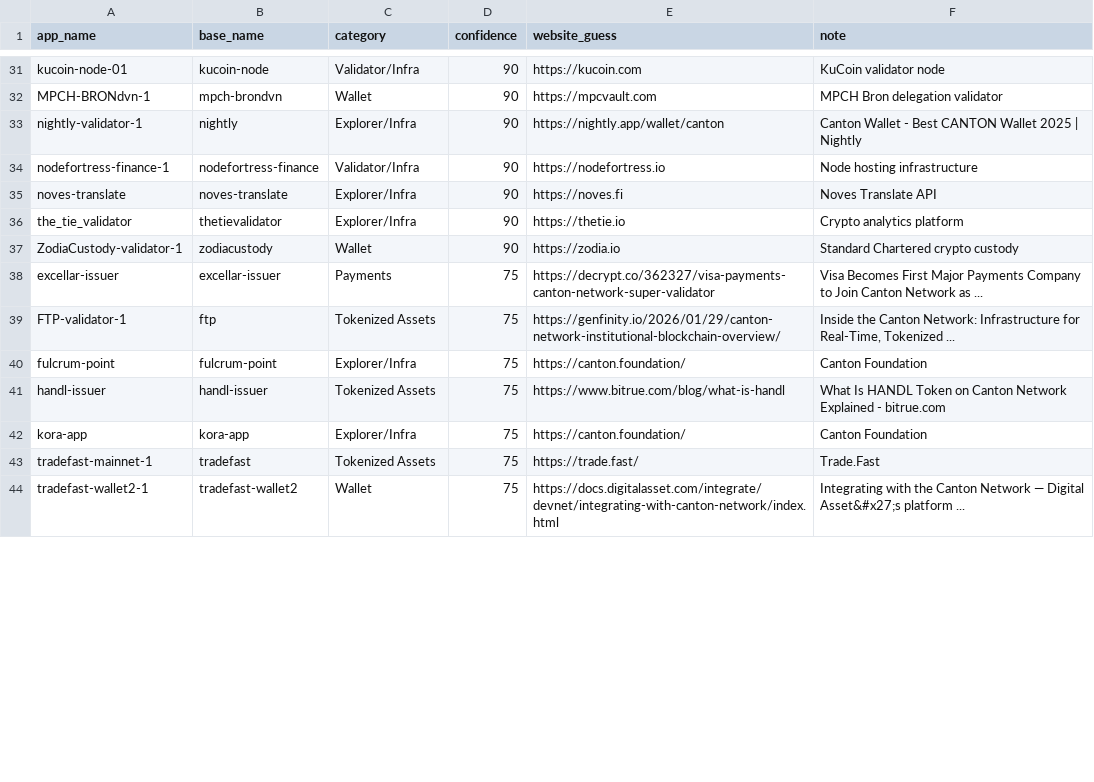
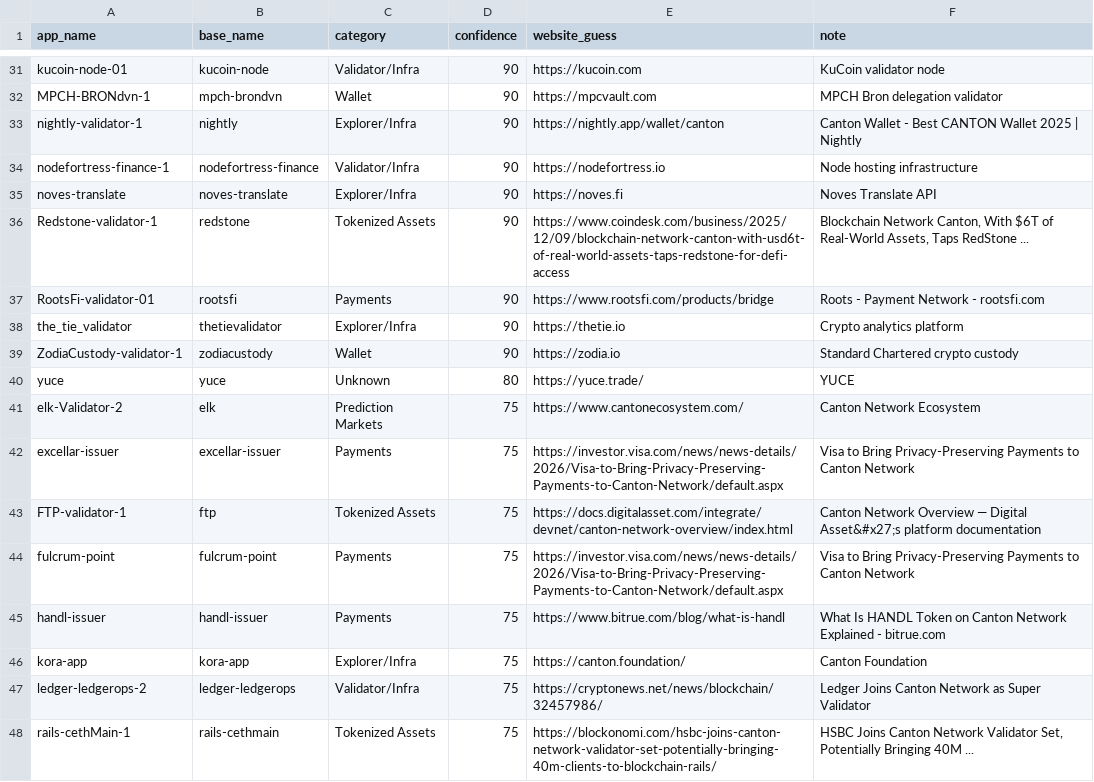
Before and after one commit to guelowrd/canton-ecosystem-dashboard, a CSV file: data/cantonscan_apps_registry.csv, drawn as a sheet; only a part is shown, gaps mark what is left out; the shorter side is filled out with more unchanged rows; the diff covers the shown part only.

```diff
--- a/data/cantonscan_apps_registry.csv
+++ b/data/cantonscan_apps_registry.csv
@@ -35,9 +35,14 @@ nodefortress-finance-1,nodefortress-finance,Validator/Infra,90,https://nodefortr
 noves-translate,noves-translate,Explorer/Infra,90,https://noves.fi,Noves Translate API
+Redstone-validator-1,redstone,Tokenized Assets,90,https://www.coindesk.com/business/2025/12/09/blockchain-network-canton-with-usd6t-of-real-world-assets-taps-redstone-for-defi-access,"Blockchain Network Canton, With $6T of Real-World Assets, Taps RedStone ..."
+RootsFi-validator-01,rootsfi,Payments,90,https://www.rootsfi.com/products/bridge,Roots - Payment Network - rootsfi.com
 the_tie_validator,thetievalidator,Explorer/Infra,90,https://thetie.io,Crypto analytics platform
 ZodiaCustody-validator-1,zodiacustody,Wallet,90,https://zodia.io,Standard Chartered crypto custody
-excellar-issuer,excellar-issuer,Payments,75,https://decrypt.co/362327/visa-payments-canton-network-super-validator,Visa Becomes First Major Payments Company to Join Canton Network as ...
-FTP-validator-1,ftp,Tokenized Assets,75,https://genfinity.io/2026/01/29/canton-network-institutional-blockchain-overview/,"Inside the Canton Network: Infrastructure for Real-Time, Tokenized ..."
-fulcrum-point,fulcrum-point,Explorer/Infra,75,https://canton.foundation/,Canton Foundation
-handl-issuer,handl-issuer,Tokenized Assets,75,https://www.bitrue.com/blog/what-is-handl,What Is HANDL Token on Canton Network Explained - bitrue.com
+yuce,yuce,Unknown,80,https://yuce.trade/,YUCE
+elk-Validator-2,elk,Prediction Markets,75,https://www.cantonecosystem.com/,Canton Network Ecosystem
+excellar-issuer,excellar-issuer,Payments,75,https://investor.visa.com/news/news-details/2026/Visa-to-Bring-Privacy-Preserving-Payments-to-Canton-Network/default.aspx,Visa to Bring Privacy-Preserving Payments to Canton Network
+FTP-validator-1,ftp,Tokenized Assets,75,https://docs.digitalasset.com/integrate/devnet/canton-network-overview/index.html,Canton Network Overview — Digital Asset&#x27;s platform documentation
+fulcrum-point,fulcrum-point,Payments,75,https://investor.visa.com/news/news-details/2026/Visa-to-Bring-Privacy-Preserving-Payments-to-Canton-Network/default.aspx,Visa to Bring Privacy-Preserving Payments to Canton Network
+handl-issuer,handl-issuer,Payments,75,https://www.bitrue.com/blog/what-is-handl,What Is HANDL Token on Canton Network Explained - bitrue.com
 kora-app,kora-app,Explorer/Infra,75,https://canton.foundation/,Canton Foundation
-tradefast-mainnet-1,tradefast,Tokenized Assets,75,https://trade.fast/,Trade.Fast
+ledger-ledgerops-2,ledger-ledgerops,Validator/Infra,75,https://cryptonews.net/news/blockchain/32457986/,Ledger Joins Canton Network as Super Validator
+rails-cethMain-1,rails-cethmain,Tokenized Assets,75,https://blockonomi.com/hsbc-joins-canton-network-validator-set-potentially-bringing-40m-clients-to-blockchain-rails/,"HSBC Joins Canton Network Validator Set, Potentially Bringing 40M ..."
```
Also changed, not shown: 10 added rows, 12 removed rows and 13 edited cells elsewhere in this file, 5 other files.
